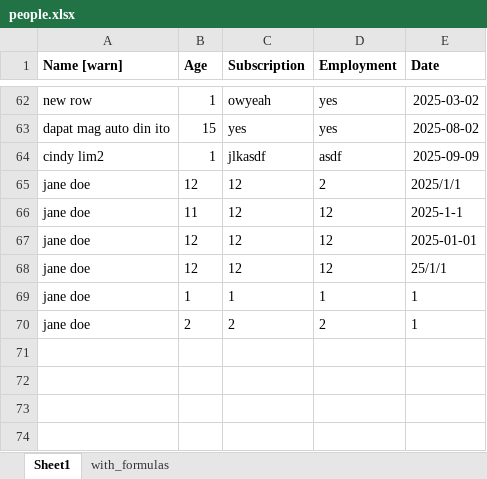
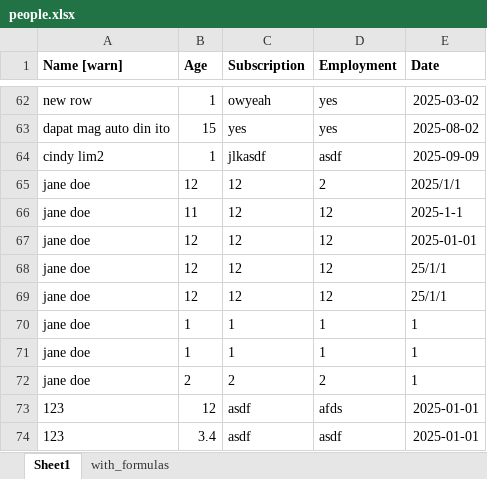
Before and after one commit to tepong32/xl_tkinter, an Excel workbook: people.xlsx, sheet Sheet1, drawn as a sheet; only a part is shown, gaps mark what is left out; values as stored, in another font and other column widths than the file's, no borders; the diff names each change by its address in the sheet, - before the commit and + after, or states it on an @@ line.

Commit message:
✨ v4.3.0 — Excel-style workflow & numeric intelligence upgrade
- Added Excel-like keyboard shortcuts (Ctrl+O/S/N/D/F2, etc.)
- Insert, delete, and duplicate rows with visual flash animations
- Duplicate rows now auto-increment ID-like fields (ID001 → ID002)
- Implemented header-aware numeric rules:
  • amount/price/rate fields rounded to 2 decimals
  • other numeric fields default to integer display
- Added universal spreadsheet support (.xlsm, .xlsb, .xls, .ods)
- Improved UI polish, validation consistency, and auto-save safety

```diff
--- a/people.xlsx (sheet Sheet1)
+++ b/people.xlsx (sheet Sheet1)
+row 69: jane doe | 12 | 12 | 12 | 25/1/1
+row 70: jane doe | 1 | 1 | 1 | 1
+row 73: 123 | 12 | asdf | afds | 2025-01-01
+row 74: 123 | 3.4 | asdf | asdf | 2025-01-01
```
Also changed, not shown: 2 other files.
